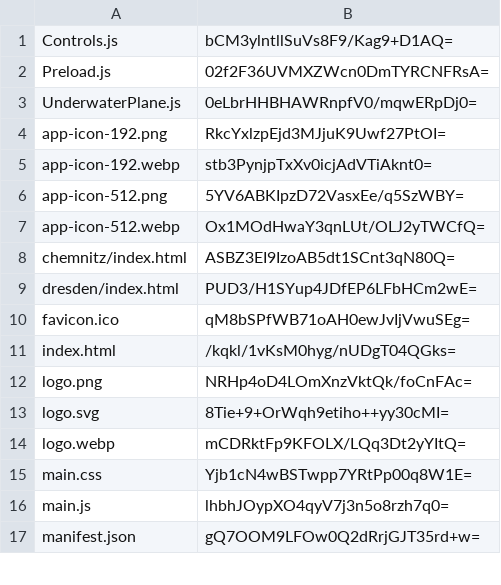
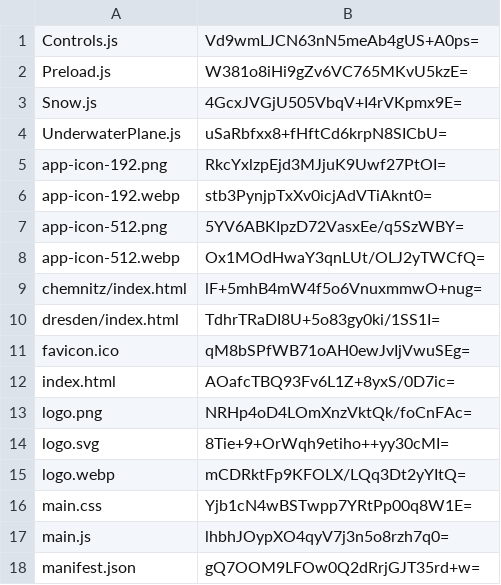
Before and after one commit to artificialmuseum/artificialmuseum.com, a CSV file: docs/etags.csv, drawn as a sheet; only a part is shown; the diff covers the shown part only.

```diff
--- a/docs/etags.csv
+++ b/docs/etags.csv
@@ -1,4 +1,5 @@
-Controls.js,bCM3ylntllSuVs8F9/Kag9+D1AQ=
-Preload.js,02f2F36UVMXZWcn0DmTYRCNFRsA=
-UnderwaterPlane.js,0eLbrHHBHAWRnpfV0/mqwERpDj0=
+Controls.js,Vd9wmLJCN63nN5meAb4gUS+A0ps=
+Preload.js,W381o8iHi9gZv6VC765MKvU5kzE=
+Snow.js,4GcxJVGjU505VbqV+I4rVKpmx9E=
+UnderwaterPlane.js,uSaRbfxx8+fHftCd6krpN8SICbU=
 app-icon-192.png,RkcYxlzpEjd3MJjuK9Uwf27PtOI=
@@ -7,6 +8,6 @@ app-icon-512.png,5YV6ABKIpzD72VasxEe/q5SzWBY=
 app-icon-512.webp,Ox1MOdHwaY3qnLUt/OLJ2yTWCfQ=
-chemnitz/index.html,ASBZ3EI9IzoAB5dt1SCnt3qN80Q=
-dresden/index.html,PUD3/H1SYup4JDfEP6LFbHCm2wE=
+chemnitz/index.html,lF+5mhB4mW4f5o6VnuxmmwO+nug=
+dresden/index.html,TdhrTRaDI8U+5o83gy0ki/1SS1I=
 favicon.ico,qM8bSPfWB71oAH0ewJvIjVwuSEg=
-index.html,/kqkl/1vKsM0hyg/nUDgT04QGks=
+index.html,AOafcTBQ93Fv6L1Z+8yxS/0D7ic=
 logo.png,NRHp4oD4LOmXnzVktQk/foCnFAc=
```
Also changed, not shown: 3 added rows and 17 edited cells elsewhere in this file, 54 other files.
